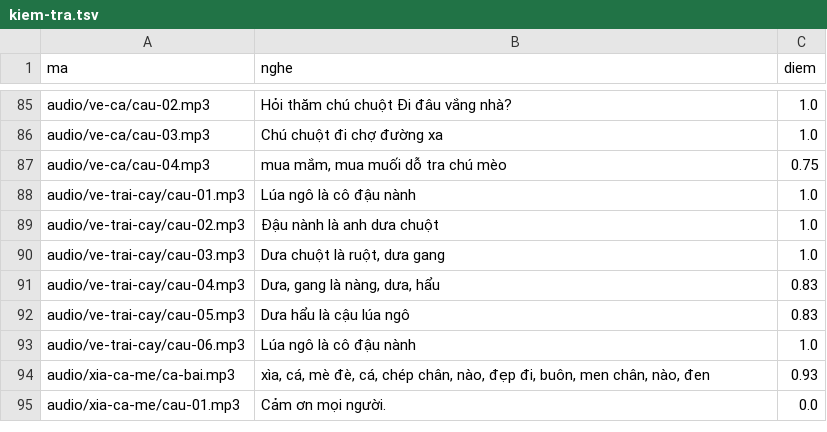
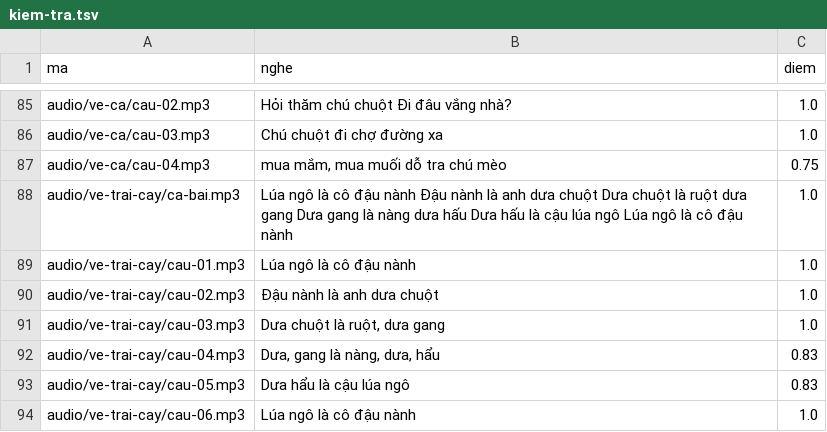
Before and after one commit to CVCEC/hatca, a TSV file: giong-ai/kiem-tra.tsv, drawn as a sheet; only a part is shown, gaps mark what is left out; the shorter side is filled out with more unchanged rows; the diff names each change by its address in the sheet, - before the commit and + after, or states it on an @@ line.

```diff
--- a/giong-ai/kiem-tra.tsv
+++ b/giong-ai/kiem-tra.tsv
+row 88: audio/ve-trai-cay/ca-bai.mp3 | Lúa ngô là cô đậu nành Đậu nành là anh dưa chuột Dưa chuột là ruột dưa gang Dưa gang là nàng dưa hấu Dưa hấu là cậu lúa ngô Lúa ngô là cô đậu nành | 1.0
```
Also changed, not shown: 4 other files.
